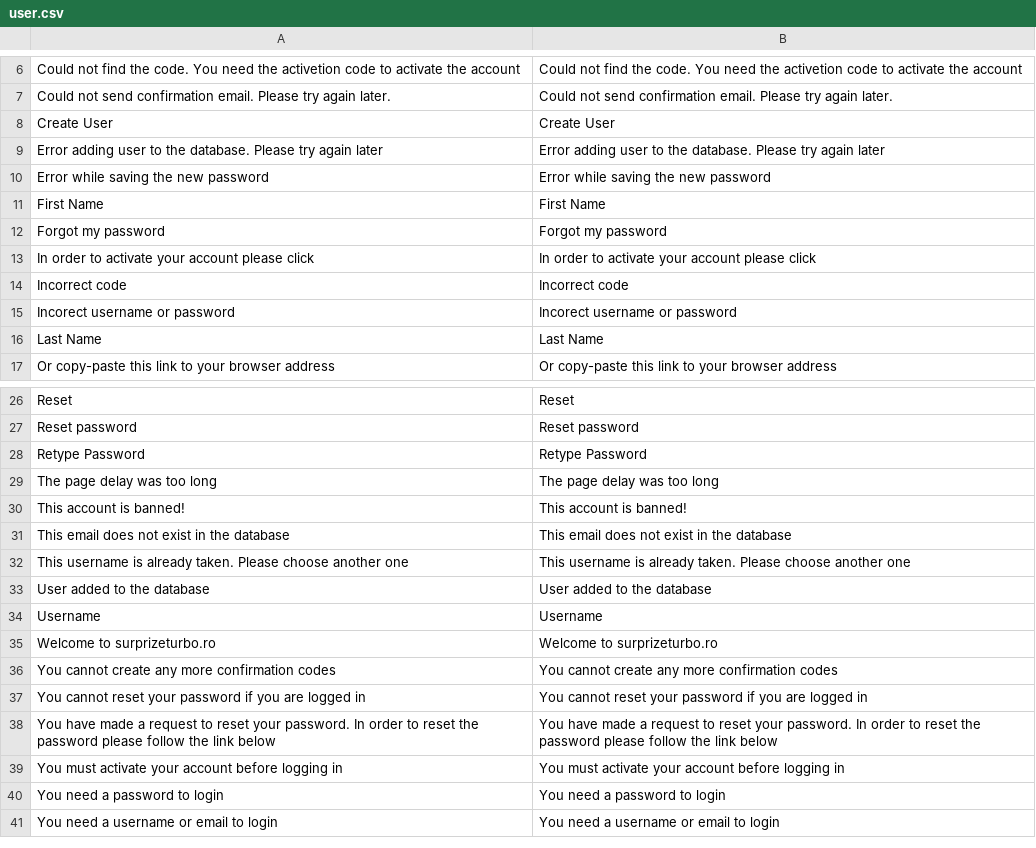
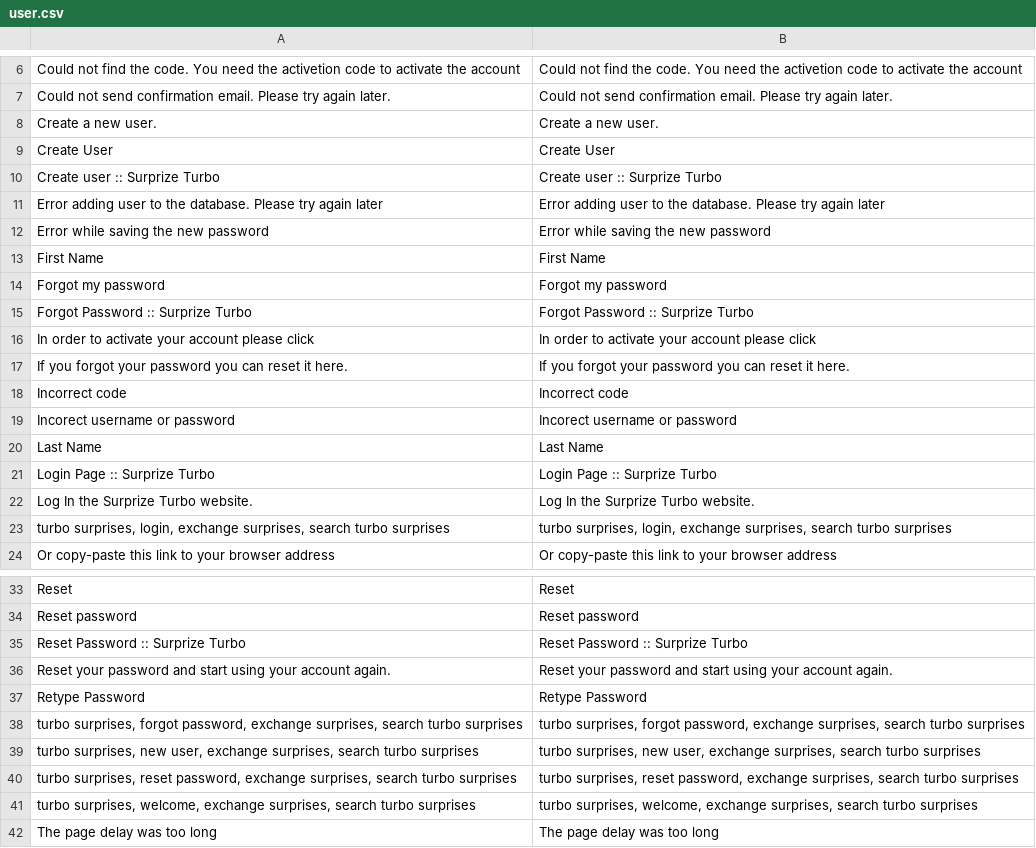
Before and after one commit to gabipatru/st, a CSV file: _translations/en_EN/user.csv, drawn as a sheet; only a part is shown, gaps mark what is left out; the shorter side is filled out with more unchanged rows; the diff covers the shown part only; the diff names each change by its address in the sheet, - before the commit and + after, or states it on an @@ line.

Commit message:
Added seo params to user pages

```diff
--- a/_translations/en_EN/user.csv
+++ b/_translations/en_EN/user.csv
+row 8: Create a new user. | Create a new user.
+row 10: Create user :: Surprize Turbo | Create user :: Surprize Turbo
+row 15: Forgot Password :: Surprize Turbo | Forgot Password :: Surprize Turbo
+row 17: If you forgot your password you can reset it here. | If you forgot your password you can reset it here.
+row 21: Login Page :: Surprize Turbo | Login Page :: Surprize Turbo
+row 22: Log In the Surprize Turbo website. | Log In the Surprize Turbo website.
+row 23: turbo surprises, login, exchange surprises, search turbo surprises | turbo surprises, login, exchange surprises, search turbo surprises
+row 35: Reset Password :: Surprize Turbo | Reset Password :: Surprize Turbo
+row 36: Reset your password and start using your account again. | Reset your password and start using your account again.
+row 38: turbo surprises, forgot password, exchange surprises, search turbo surprises | turbo surprises, forgot password, exchange surprises, search turbo surprises
+row 39: turbo surprises, new user, exchange surprises, search turbo surprises | turbo surprises, new user, exchange surprises, search turbo surprises
+row 40: turbo surprises, reset password, exchange surprises, search turbo surprises | turbo surprises, reset password, exchange surprises, search turbo surprises
+row 41: turbo surprises, welcome, exchange surprises, search turbo surprises | turbo surprises, welcome, exchange surprises, search turbo surprises
```
Also changed, not shown: 2 added rows elsewhere in this file, _translations/ro_RO/user.csv, 1 other file.
